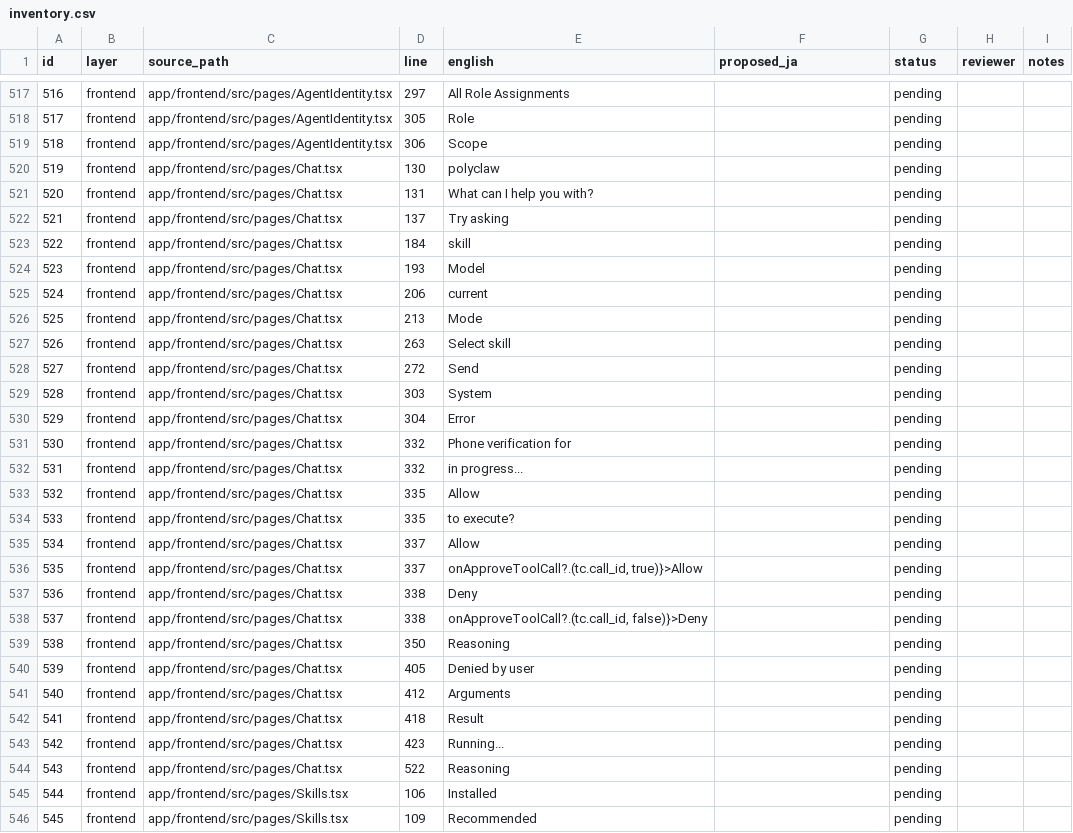
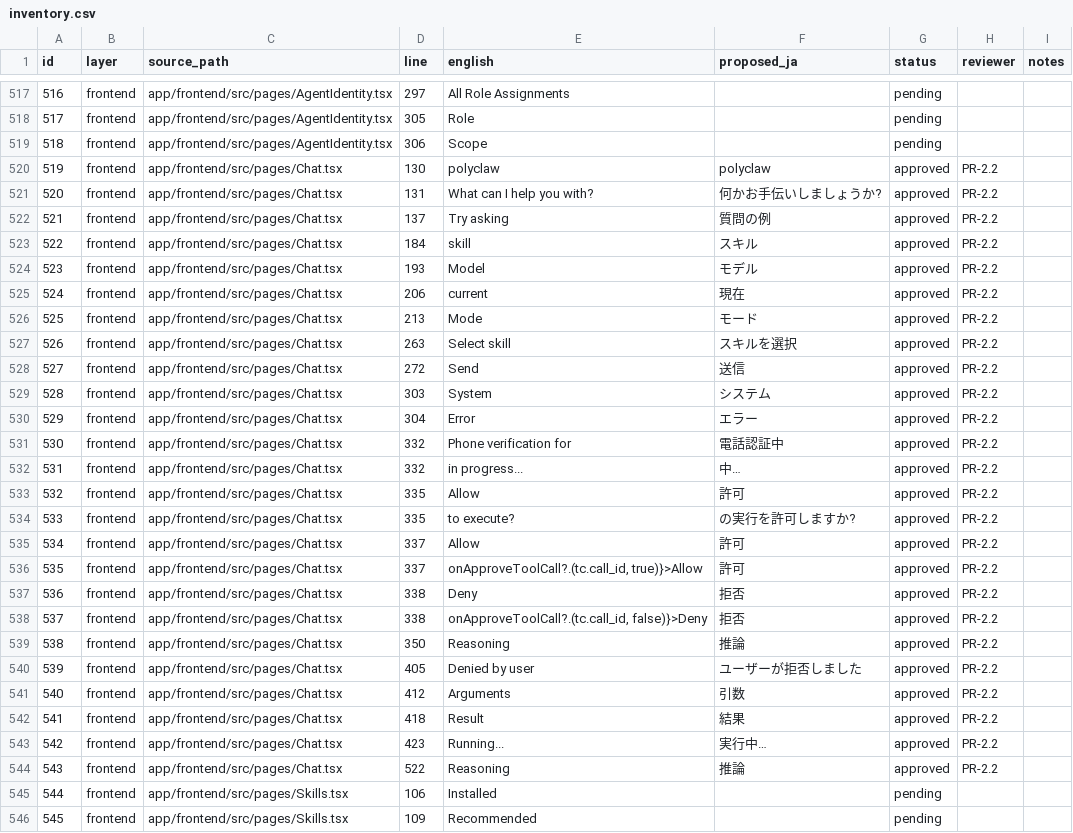
Before and after one commit to shinyay/polyclaw-jp, a CSV file: docs/i18n/inventory.csv, drawn as a sheet; only a part is shown, gaps mark what is left out; the diff covers the shown part only.

```diff
--- a/docs/i18n/inventory.csv
+++ b/docs/i18n/inventory.csv
@@ -519,27 +519,27 @@ id,layer,source_path,line,english,proposed_ja,status,reviewer,notes
 518,frontend,app/frontend/src/pages/AgentIdentity.tsx,306,Scope,,pending,,
-519,frontend,app/frontend/src/pages/Chat.tsx,130,polyclaw,,pending,,
-520,frontend,app/frontend/src/pages/Chat.tsx,131,What can I help you with?,,pending,,
-521,frontend,app/frontend/src/pages/Chat.tsx,137,Try asking,,pending,,
-522,frontend,app/frontend/src/pages/Chat.tsx,184,skill,,pending,,
-523,frontend,app/frontend/src/pages/Chat.tsx,193,Model,,pending,,
-524,frontend,app/frontend/src/pages/Chat.tsx,206,current,,pending,,
-525,frontend,app/frontend/src/pages/Chat.tsx,213,Mode,,pending,,
-526,frontend,app/frontend/src/pages/Chat.tsx,263,Select skill,,pending,,
-527,frontend,app/frontend/src/pages/Chat.tsx,272,Send,,pending,,
-528,frontend,app/frontend/src/pages/Chat.tsx,303,System,,pending,,
-529,frontend,app/frontend/src/pages/Chat.tsx,304,Error,,pending,,
-530,frontend,app/frontend/src/pages/Chat.tsx,332,Phone verification for,,pending,,
-531,frontend,app/frontend/src/pages/Chat.tsx,332,in progress...,,pending,,
-532,frontend,app/frontend/src/pages/Chat.tsx,335,Allow,,pending,,
-533,frontend,app/frontend/src/pages/Chat.tsx,335,to execute?,,pending,,
-534,frontend,app/frontend/src/pages/Chat.tsx,337,Allow,,pending,,
-535,frontend,app/frontend/src/pages/Chat.tsx,337,"onApproveToolCall?.(tc.call_id, true)}>Allow",,pending,,
-536,frontend,app/frontend/src/pages/Chat.tsx,338,Deny,,pending,,
-537,frontend,app/frontend/src/pages/Chat.tsx,338,"onApproveToolCall?.(tc.call_id, false)}>Deny",,pending,,
-538,frontend,app/frontend/src/pages/Chat.tsx,350,Reasoning,,pending,,
-539,frontend,app/frontend/src/pages/Chat.tsx,405,Denied by user,,pending,,
-540,frontend,app/frontend/src/pages/Chat.tsx,412,Arguments,,pending,,
-541,frontend,app/frontend/src/pages/Chat.tsx,418,Result,,pending,,
-542,frontend,app/frontend/src/pages/Chat.tsx,423,Running...,,pending,,
-543,frontend,app/frontend/src/pages/Chat.tsx,522,Reasoning,,pending,,
+519,frontend,app/frontend/src/pages/Chat.tsx,130,polyclaw,polyclaw,approved,PR-2.2,
+520,frontend,app/frontend/src/pages/Chat.tsx,131,What can I help you with?,何かお手伝いしましょうか?,approved,PR-2.2,
+521,frontend,app/frontend/src/pages/Chat.tsx,137,Try asking,質問の例,approved,PR-2.2,
+522,frontend,app/frontend/src/pages/Chat.tsx,184,skill,スキル,approved,PR-2.2,
+523,frontend,app/frontend/src/pages/Chat.tsx,193,Model,モデル,approved,PR-2.2,
+524,frontend,app/frontend/src/pages/Chat.tsx,206,current,現在,approved,PR-2.2,
+525,frontend,app/frontend/src/pages/Chat.tsx,213,Mode,モード,approved,PR-2.2,
+526,frontend,app/frontend/src/pages/Chat.tsx,263,Select skill,スキルを選択,approved,PR-2.2,
+527,frontend,app/frontend/src/pages/Chat.tsx,272,Send,送信,approved,PR-2.2,
+528,frontend,app/frontend/src/pages/Chat.tsx,303,System,システム,approved,PR-2.2,
+529,frontend,app/frontend/src/pages/Chat.tsx,304,Error,エラー,approved,PR-2.2,
+530,frontend,app/frontend/src/pages/Chat.tsx,332,Phone verification for,電話認証中,approved,PR-2.2,
+531,frontend,app/frontend/src/pages/Chat.tsx,332,in progress...,中…,approved,PR-2.2,
+532,frontend,app/frontend/src/pages/Chat.tsx,335,Allow,許可,approved,PR-2.2,
+533,frontend,app/frontend/src/pages/Chat.tsx,335,to execute?,の実行を許可しますか?,approved,PR-2.2,
+534,frontend,app/frontend/src/pages/Chat.tsx,337,Allow,許可,approved,PR-2.2,
+535,frontend,app/frontend/src/pages/Chat.tsx,337,"onApproveToolCall?.(tc.call_id, true)}>Allow",許可,approved,PR-2.2,
+536,frontend,app/frontend/src/pages/Chat.tsx,338,Deny,拒否,approved,PR-2.2,
+537,frontend,app/frontend/src/pages/Chat.tsx,338,"onApproveToolCall?.(tc.call_id, false)}>Deny",拒否,approved,PR-2.2,
+538,frontend,app/frontend/src/pages/Chat.tsx,350,Reasoning,推論,approved,PR-2.2,
+539,frontend,app/frontend/src/pages/Chat.tsx,405,Denied by user,ユーザーが拒否しました,approved,PR-2.2,
+540,frontend,app/frontend/src/pages/Chat.tsx,412,Arguments,引数,approved,PR-2.2,
+541,frontend,app/frontend/src/pages/Chat.tsx,418,Result,結果,approved,PR-2.2,
+542,frontend,app/frontend/src/pages/Chat.tsx,423,Running...,実行中…,approved,PR-2.2,
+543,frontend,app/frontend/src/pages/Chat.tsx,522,Reasoning,推論,approved,PR-2.2,
 544,frontend,app/frontend/src/pages/Skills.tsx,106,Installed,,pending,,
```
Also changed, not shown: 36 edited cells elsewhere in this file, 3 other files.
